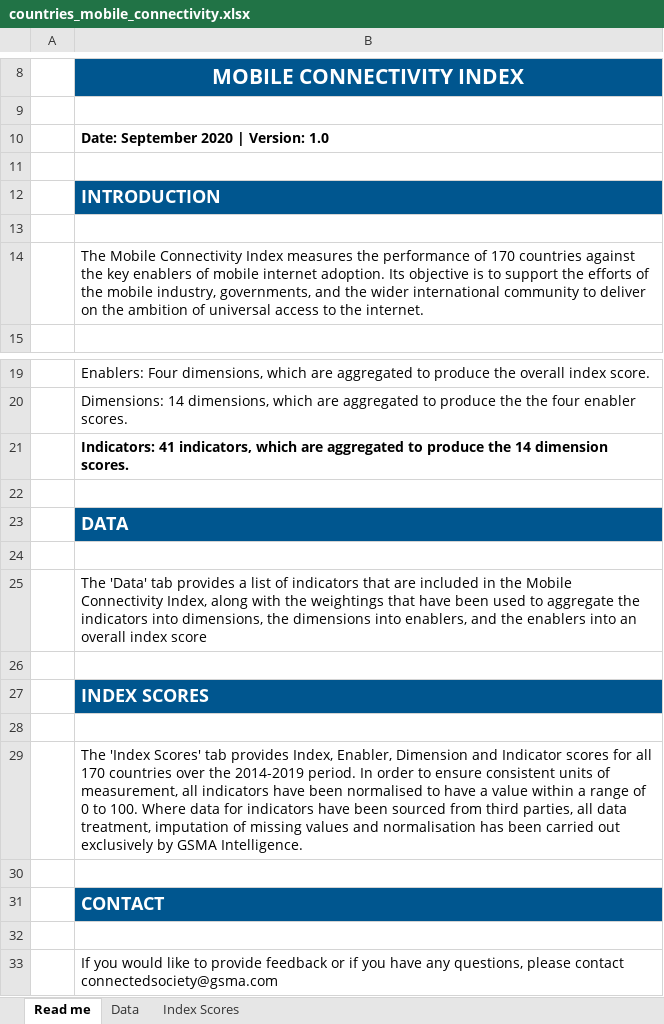
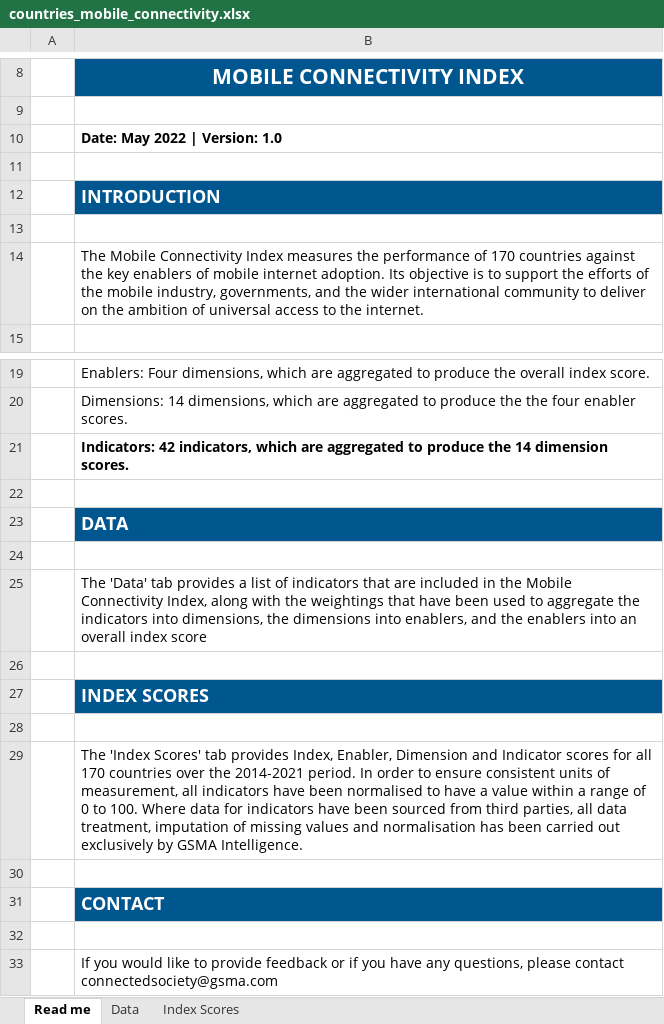
Before and after one commit to undp/digital-development-compass, an Excel workbook: data/countries_mobile_connectivity.xlsx, sheet Read me, drawn as a sheet; only a part is shown, gaps mark what is left out; values as stored, in another font and other column widths than the file's, no borders; charts and pictures not drawn; the diff names each change by its address in the sheet, - before the commit and + after, or states it on an @@ line.

Commit message:
Flat: latest data (2022-08-15T17:29:50.615Z) {   "date": "2022-08-15T17:29:50.615Z",   "files": [     {       "name": "data/countries_mobile_connectivity.xlsx",       "deltaBytes": 237621,       "source": "https://www.mobileconnectivityindex.com/widgets/connectivityIndex/excel/MCI_Data_2022.xlsx"     },     {       "name": "processed/countries_mobile_connectivity.csv",       "deltaBytes": 139331,       "source": "https://www.mobileconnectivityindex.com/widgets/connectivityIndex/excel/MCI_Data_2022.xlsx"     }   ] }

```diff
--- a/data/countries_mobile_connectivity.xlsx (sheet Read me)
+++ b/data/countries_mobile_connectivity.xlsx (sheet Read me)
-B10: Date: September 2020 | Version: 1.0
+B10: Date: May 2022 | Version: 1.0
-B21: Indicators: 41 indicators, which…
+B21: Indicators: 42 indicators, which…
-B29: …over the 2014-2019 period. In…
+B29: …over the 2014-2021 period. In…
```
Also changed, not shown: sheet Index Scores, sheet Data, charts or pictures, 1 other file.
